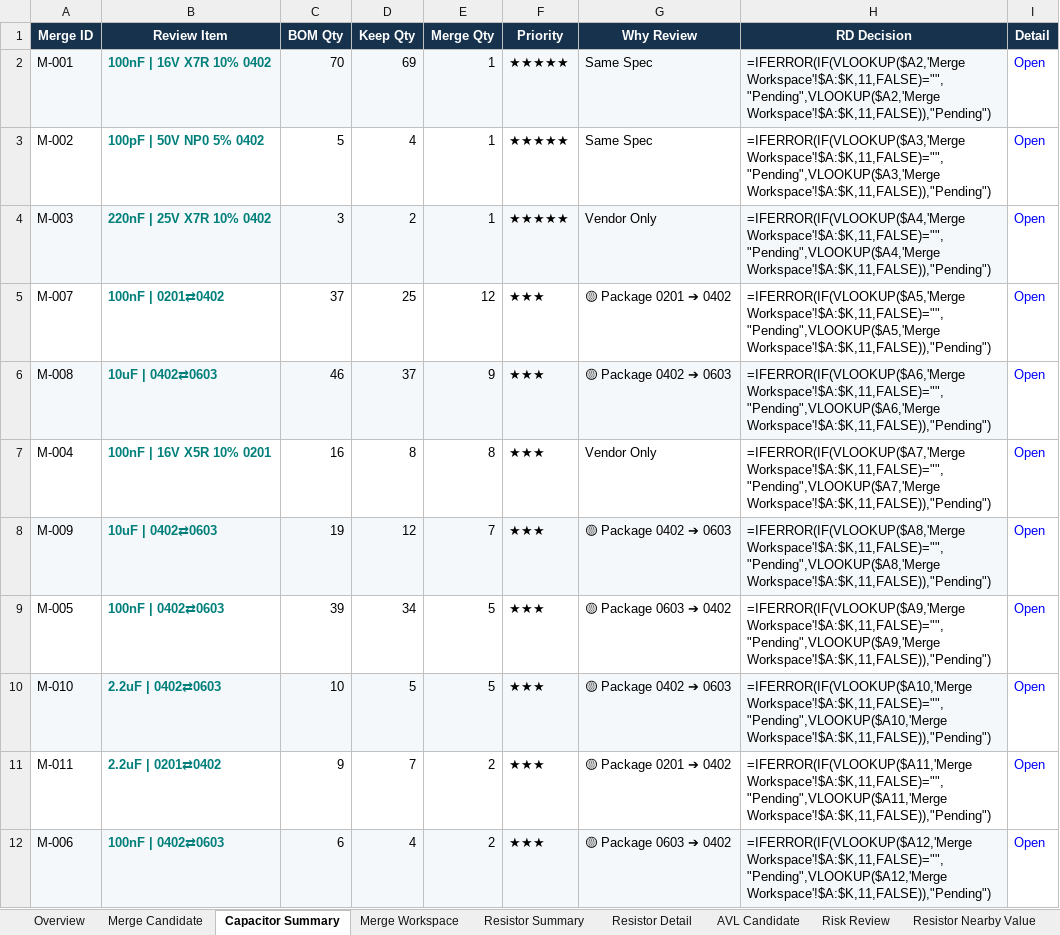
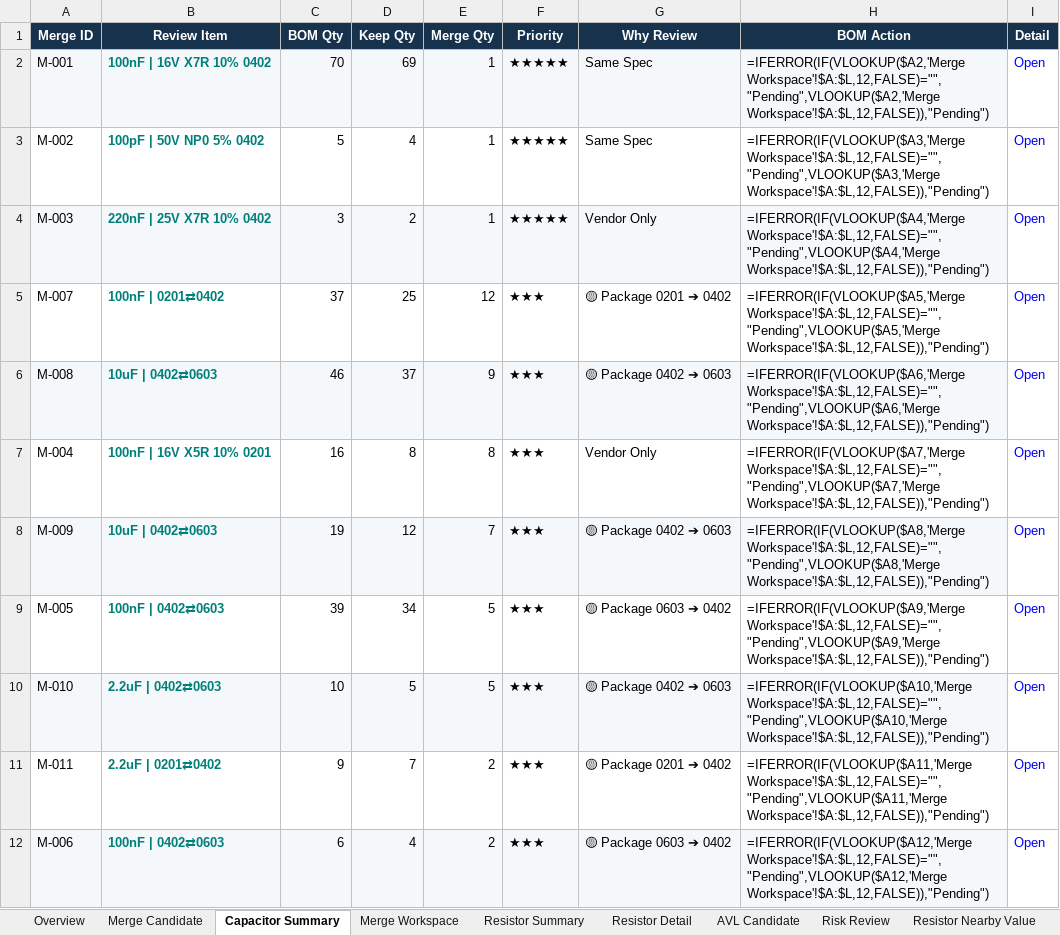
Before and after one commit to YammyZhao-ASUS/BOM_Normalization_Tool, an Excel workbook: output/BOM_Intelligence_Report.xlsx, sheet Capacitor Summary, drawn as a sheet; only a part is shown; values as stored, in another font and other column widths than the file's, no borders; formulas without a stored value are shown as written; the diff covers the shown part only; the diff names each change by its address in the sheet, - before the commit and + after, or states it on an @@ line.

```diff
--- a/output/BOM_Intelligence_Report.xlsx (sheet Capacitor Summary)
+++ b/output/BOM_Intelligence_Report.xlsx (sheet Capacitor Summary)
-H1: RD Decision
+H1: BOM Action
-H2 (BOM Action): =IFERROR(IF(VLOOKUP($A2,'Merge Workspace'!$A:$K,11,FALSE)="","Pending",VLOOKUP($A2,'Merge Workspace'!$A:$K,11,FALSE)),"Pending")
+H2 (BOM Action): =IFERROR(IF(VLOOKUP($A2,'Merge Workspace'!$A:$L,12,FALSE)="","Pending",VLOOKUP($A2,'Merge Workspace'!$A:$L,12,FALSE)),"Pending")
-H3 (BOM Action): =IFERROR(IF(VLOOKUP($A3,'Merge Workspace'!$A:$K,11,FALSE)="","Pending",VLOOKUP($A3,'Merge Workspace'!$A:$K,11,FALSE)),"Pending")
+H3 (BOM Action): =IFERROR(IF(VLOOKUP($A3,'Merge Workspace'!$A:$L,12,FALSE)="","Pending",VLOOKUP($A3,'Merge Workspace'!$A:$L,12,FALSE)),"Pending")
-H4 (BOM Action): =IFERROR(IF(VLOOKUP($A4,'Merge Workspace'!$A:$K,11,FALSE)="","Pending",VLOOKUP($A4,'Merge Workspace'!$A:$K,11,FALSE)),"Pending")
+H4 (BOM Action): =IFERROR(IF(VLOOKUP($A4,'Merge Workspace'!$A:$L,12,FALSE)="","Pending",VLOOKUP($A4,'Merge Workspace'!$A:$L,12,FALSE)),"Pending")
-H5 (BOM Action): =IFERROR(IF(VLOOKUP($A5,'Merge Workspace'!$A:$K,11,FALSE)="","Pending",VLOOKUP($A5,'Merge Workspace'!$A:$K,11,FALSE)),"Pending")
+H5 (BOM Action): =IFERROR(IF(VLOOKUP($A5,'Merge Workspace'!$A:$L,12,FALSE)="","Pending",VLOOKUP($A5,'Merge Workspace'!$A:$L,12,FALSE)),"Pending")
-H6 (BOM Action): =IFERROR(IF(VLOOKUP($A6,'Merge Workspace'!$A:$K,11,FALSE)="","Pending",VLOOKUP($A6,'Merge Workspace'!$A:$K,11,FALSE)),"Pending")
+H6 (BOM Action): =IFERROR(IF(VLOOKUP($A6,'Merge Workspace'!$A:$L,12,FALSE)="","Pending",VLOOKUP($A6,'Merge Workspace'!$A:$L,12,FALSE)),"Pending")
-H7 (BOM Action): =IFERROR(IF(VLOOKUP($A7,'Merge Workspace'!$A:$K,11,FALSE)="","Pending",VLOOKUP($A7,'Merge Workspace'!$A:$K,11,FALSE)),"Pending")
+H7 (BOM Action): =IFERROR(IF(VLOOKUP($A7,'Merge Workspace'!$A:$L,12,FALSE)="","Pending",VLOOKUP($A7,'Merge Workspace'!$A:$L,12,FALSE)),"Pending")
-H8 (BOM Action): =IFERROR(IF(VLOOKUP($A8,'Merge Workspace'!$A:$K,11,FALSE)="","Pending",VLOOKUP($A8,'Merge Workspace'!$A:$K,11,FALSE)),"Pending")
+H8 (BOM Action): =IFERROR(IF(VLOOKUP($A8,'Merge Workspace'!$A:$L,12,FALSE)="","Pending",VLOOKUP($A8,'Merge Workspace'!$A:$L,12,FALSE)),"Pending")
-H9 (BOM Action): =IFERROR(IF(VLOOKUP($A9,'Merge Workspace'!$A:$K,11,FALSE)="","Pending",VLOOKUP($A9,'Merge Workspace'!$A:$K,11,FALSE)),"Pending")
+H9 (BOM Action): =IFERROR(IF(VLOOKUP($A9,'Merge Workspace'!$A:$L,12,FALSE)="","Pending",VLOOKUP($A9,'Merge Workspace'!$A:$L,12,FALSE)),"Pending")
-H10 (BOM Action): =IFERROR(IF(VLOOKUP($A10,'Merge Workspace'!$A:$K,11,FALSE)="","Pending",VLOOKUP($A10,'Merge Workspace'!$A:$K,11,FALSE)),"Pending")
+H10 (BOM Action): =IFERROR(IF(VLOOKUP($A10,'Merge Workspace'!$A:$L,12,FALSE)="","Pending",VLOOKUP($A10,'Merge Workspace'!$A:$L,12,FALSE)),"Pending")
-H11 (BOM Action): =IFERROR(IF(VLOOKUP($A11,'Merge Workspace'!$A:$K,11,FALSE)="","Pending",VLOOKUP($A11,'Merge Workspace'!$A:$K,11,FALSE)),"Pending")
+H11 (BOM Action): =IFERROR(IF(VLOOKUP($A11,'Merge Workspace'!$A:$L,12,FALSE)="","Pending",VLOOKUP($A11,'Merge Workspace'!$A:$L,12,FALSE)),"Pending")
-H12 (BOM Action): =IFERROR(IF(VLOOKUP($A12,'Merge Workspace'!$A:$K,11,FALSE)="","Pending",VLOOKUP($A12,'Merge Workspace'!$A:$K,11,FALSE)),"Pending")
+H12 (BOM Action): =IFERROR(IF(VLOOKUP($A12,'Merge Workspace'!$A:$L,12,FALSE)="","Pending",VLOOKUP($A12,'Merge Workspace'!$A:$L,12,FALSE)),"Pending")
```
Also changed, not shown: 11 edited cells elsewhere in this sheet, sheet Merge Workspace, sheet Resistor Summary, sheet Overview, 3 other files.
